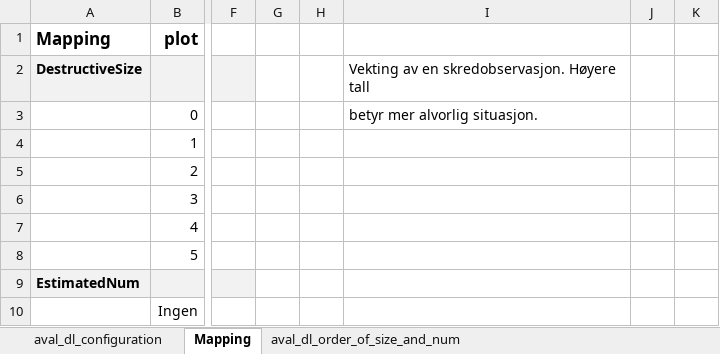
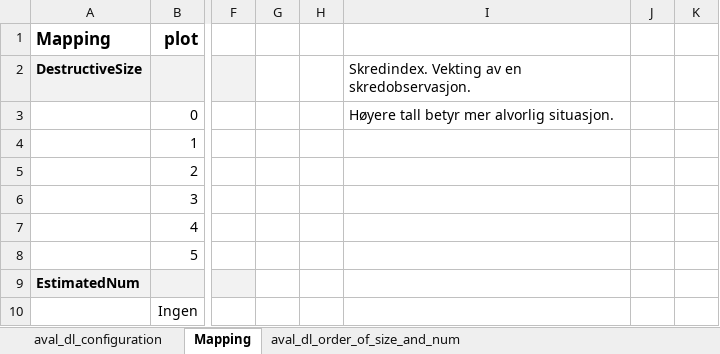
Before and after one commit to ragnarekker/varsomdata, an Excel workbook: varsomdata/input/aval_dl_configuration.xlsx, sheet Mapping, drawn as a sheet; only a part is shown, gaps mark what is left out; values as stored, in another font and other column widths than the file's, no borders; the diff names each change by its address in the sheet, - before the commit and + after, or states it on an @@ line.

Commit message:
oppdatere configfil for skred mot faregrad plot

```diff
--- a/varsomdata/input/aval_dl_configuration.xlsx (sheet Mapping)
+++ b/varsomdata/input/aval_dl_configuration.xlsx (sheet Mapping)
-I2: Vekting av en skredobservasjon. Høyere tall
+I2: Skredindex. Vekting av en skredobservasjon.
-I3: betyr mer alvorlig situasjon.
+I3: Høyere tall betyr mer alvorlig situasjon.
```
